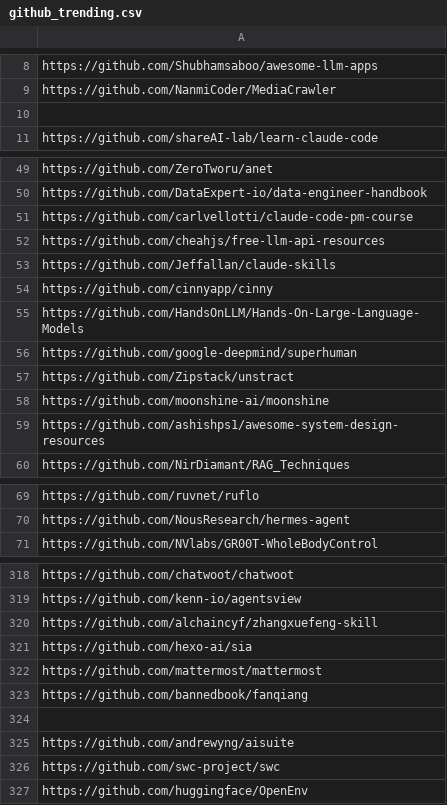
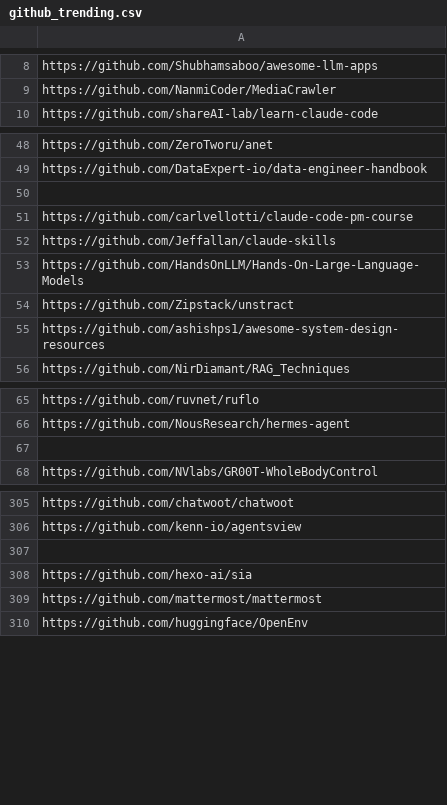
Before and after one commit to youzeliang/github-trending-scraper, a CSV file: github_trending.csv, drawn as a sheet; only a part is shown, gaps mark what is left out; the diff covers the shown part only.

```diff
--- a/github_trending.csv
+++ b/github_trending.csv
@@ -9,3 +9,2 @@ https://github.com/Shubhamsaboo/awesome-llm-apps
 https://github.com/NanmiCoder/MediaCrawler
-
 https://github.com/shareAI-lab/learn-claude-code
@@ -50,10 +49,7 @@ https://github.com/ZeroTworu/anet
 https://github.com/DataExpert-io/data-engineer-handbook
+
 https://github.com/carlvellotti/claude-code-pm-course
-https://github.com/cheahjs/free-llm-api-resources
 https://github.com/Jeffallan/claude-skills
-https://github.com/cinnyapp/cinny
 https://github.com/HandsOnLLM/Hands-On-Large-Language-Models
-https://github.com/google-deepmind/superhuman
 https://github.com/Zipstack/unstract
-https://github.com/moonshine-ai/moonshine
 https://github.com/ashishps1/awesome-system-design-resources
@@ -70,2 +66,3 @@ https://github.com/ruvnet/ruflo
 https://github.com/NousResearch/hermes-agent
+
 https://github.com/NVlabs/GR00T-WholeBodyControl
@@ -319,9 +306,5 @@ https://github.com/chatwoot/chatwoot
 https://github.com/kenn-io/agentsview
-https://github.com/alchaincyf/zhangxuefeng-skill
+
 https://github.com/hexo-ai/sia
 https://github.com/mattermost/mattermost
-https://github.com/bannedbook/fanqiang
-
-https://github.com/andrewyng/aisuite
-https://github.com/swc-project/swc
 https://github.com/huggingface/OpenEnv
```
Also changed, not shown: 2 added rows, 11 removed rows and 1 edited cell elsewhere in this file, block_github.csv, interesting.csv.
